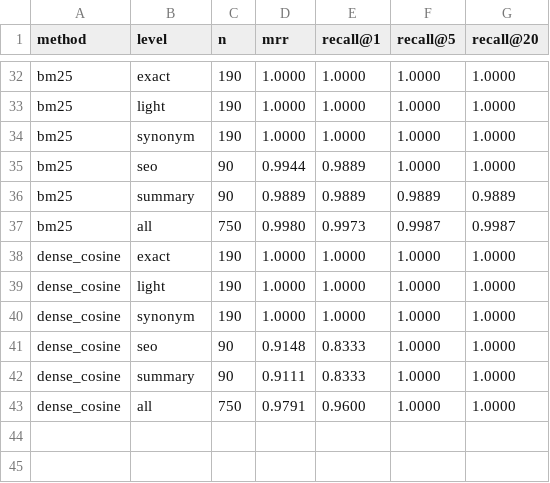
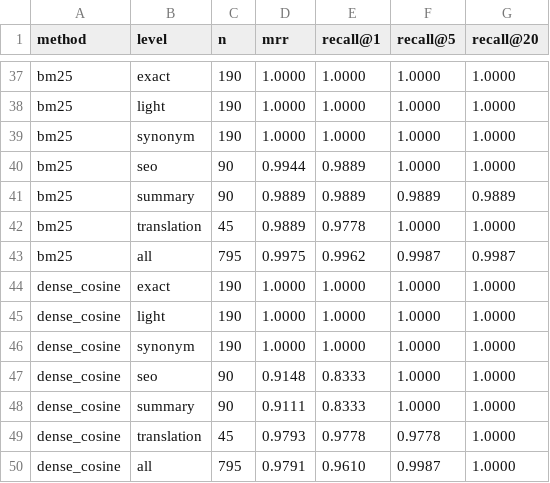
Before and after one commit to disgruntled-penguin/IR-crawler, a CSV file: results/ranking.csv, drawn as a sheet; only a part is shown, gaps mark what is left out; the diff covers the shown part only.

```diff
--- a/results/ranking.csv
+++ b/results/ranking.csv
@@ -36,3 +41,4 @@ bm25,seo,90,0.9944,0.9889,1.0000,1.0000
 bm25,summary,90,0.9889,0.9889,0.9889,0.9889
-bm25,all,750,0.9980,0.9973,0.9987,0.9987
+bm25,translation,45,0.9889,0.9778,1.0000,1.0000
+bm25,all,795,0.9975,0.9962,0.9987,0.9987
 dense_cosine,exact,190,1.0000,1.0000,1.0000,1.0000
@@ -42,2 +48,3 @@ dense_cosine,seo,90,0.9148,0.8333,1.0000,1.0000
 dense_cosine,summary,90,0.9111,0.8333,1.0000,1.0000
-dense_cosine,all,750,0.9791,0.9600,1.0000,1.0000
+dense_cosine,translation,45,0.9793,0.9778,0.9778,1.0000
+dense_cosine,all,795,0.9791,0.9610,0.9987,1.0000
```
Also changed, not shown: 8 added rows, 3 removed rows and 9 edited cells elsewhere in this file, evaldata/search_judgments.csv, results/detection_by_level.csv, 23 other files.
